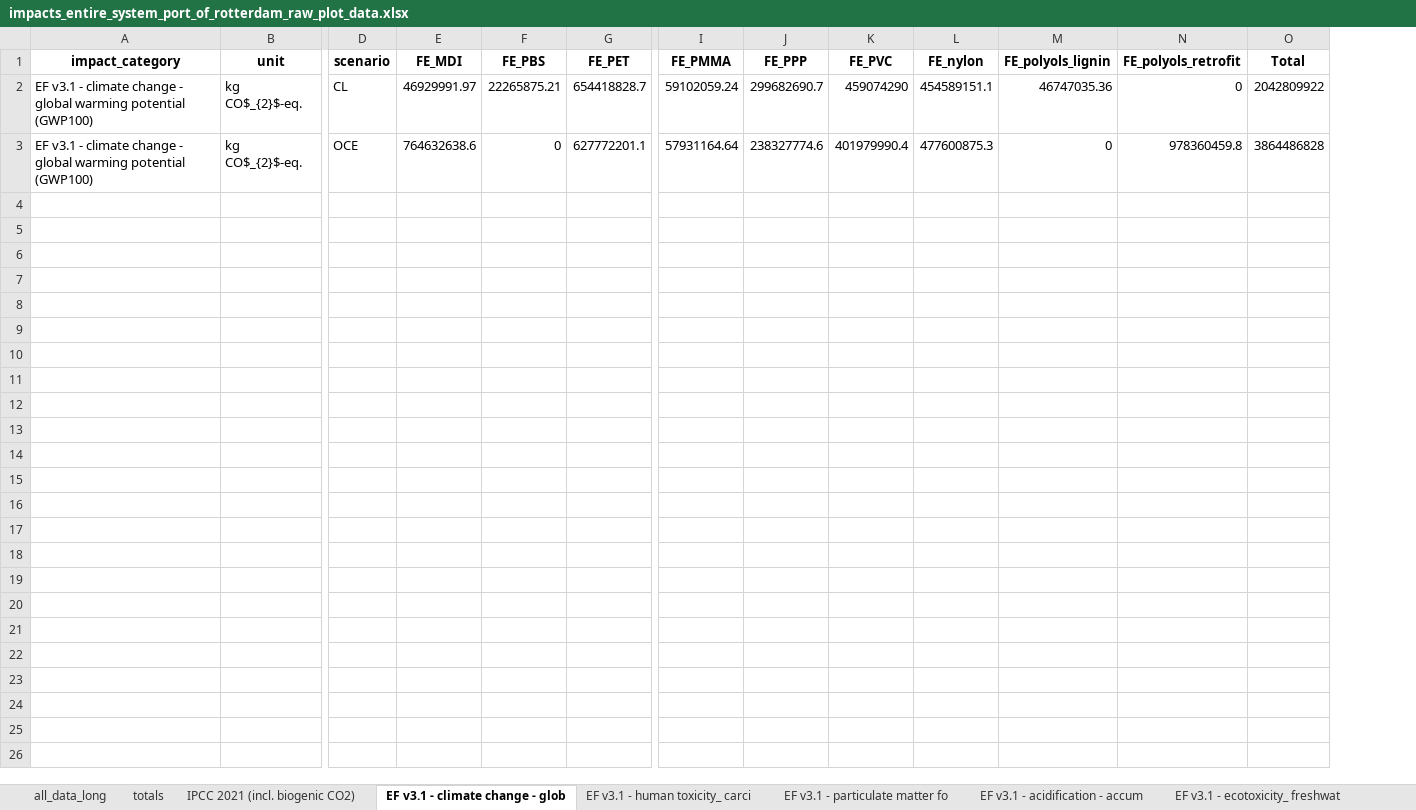
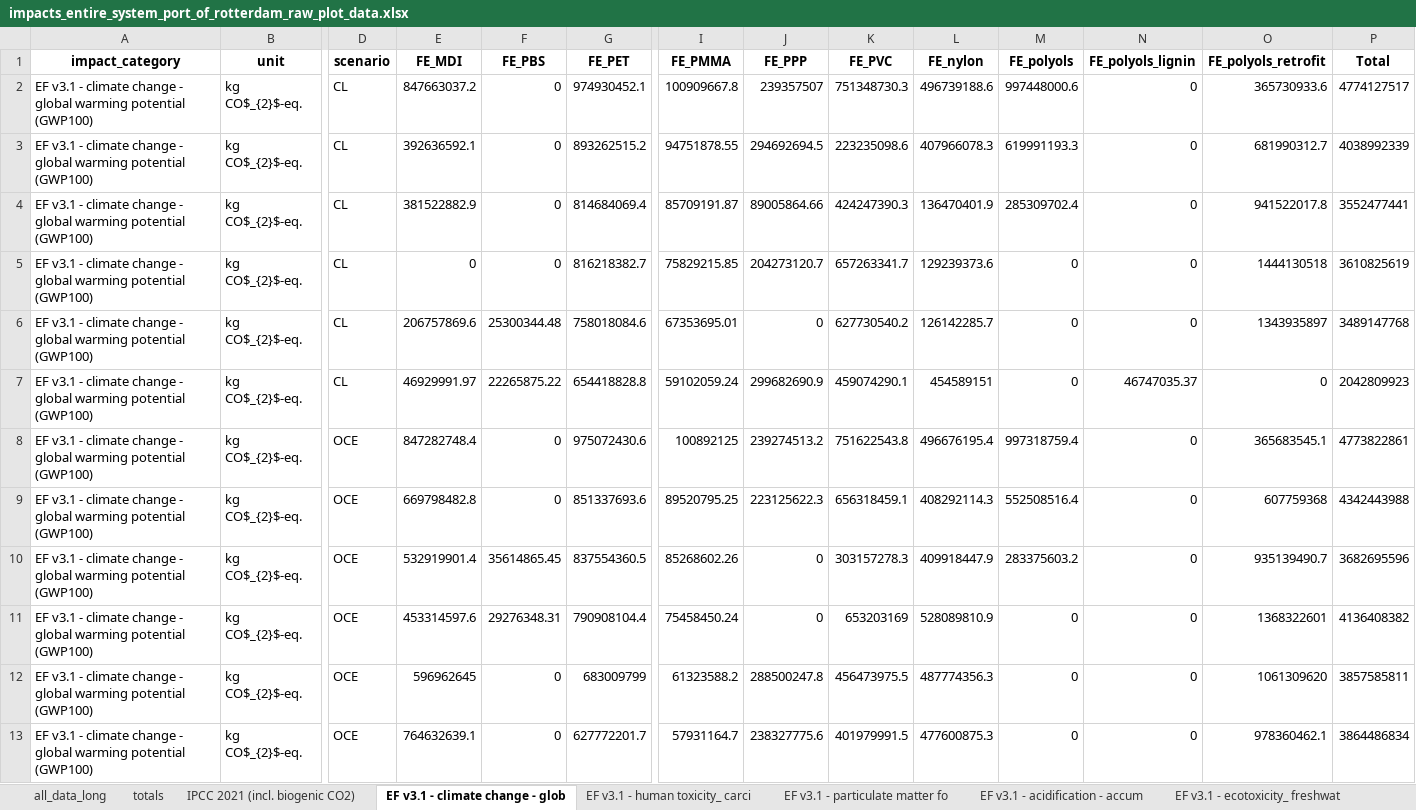
Before and after one commit to tomterlouw/lca_transience, an Excel workbook: figs/impacts_entire_system_port_of_rotterdam_raw_plot_data.xlsx, sheet EF v3.1 - climate change - glob, drawn as a sheet; only a part is shown, gaps mark what is left out; values as stored, in another font and other column widths than the file's, no borders; addresses are those after the commit; rows hold the shown columns only; the diff names each change by its address in the sheet, - before the commit and + after, or states it on an @@ line.

```diff
--- a/figs/impacts_entire_system_port_of_rotterdam_raw_plot_data.xlsx (sheet EF v3.1 - climate change - glob)
+++ b/figs/impacts_entire_system_port_of_rotterdam_raw_plot_data.xlsx (sheet EF v3.1 - climate change - glob)
+column M (FE_polyols), row 7: 0; row 13: 0
+row 2: EF v3.1 - climate change - global warming potential (GWP100) | kg CO$_{2}$-eq. | CL | 847663037.2 | 0 | 974930452.1 | 100909667.8 | 239357507 | 751348730.3 | 496739188.6 | 997448000.6 | 0 | 365730933.6 | 4774127517
+row 3: EF v3.1 - climate change - global warming potential (GWP100) | kg CO$_{2}$-eq. | CL | 392636592.1 | 0 | 893262515.2 | 94751878.55 | 294692694.5 | 223235098.6 | 407966078.3 | 619991193.3 | 0 | 681990312.7 | 4038992339
+row 4: EF v3.1 - climate change - global warming potential (GWP100) | kg CO$_{2}$-eq. | CL | 381522882.9 | 0 | 814684069.4 | 85709191.87 | 89005864.66 | 424247390.3 | 136470401.9 | 285309702.4 | 0 | 941522017.8 | 3552477441
+row 5: EF v3.1 - climate change - global warming potential (GWP100) | kg CO$_{2}$-eq. | CL | 0 | 0 | 816218382.7 | 75829215.85 | 204273120.7 | 657263341.7 | 129239373.6 | 0 | 0 | 1444130518 | 3610825619
+row 6: EF v3.1 - climate change - global warming potential (GWP100) | kg CO$_{2}$-eq. | CL | 206757869.6 | 25300344.48 | 758018084.6 | 67353695.01 | 0 | 627730540.2 | 126142285.7 | 0 | 0 | 1343935897 | 3489147768
-F7 (FE_PBS): 22265875.21
+F7 (FE_PBS): 22265875.22
-G7 (FE_PET): 654418828.7
+G7 (FE_PET): 654418828.8
-J7 (FE_PPP): 299682690.7
+J7 (FE_PPP): 299682690.9
-K7 (FE_PVC): 459074290
+K7 (FE_PVC): 459074290.1
-L7 (FE_nylon): 454589151.1
+L7 (FE_nylon): 454589151
-N7 (FE_polyols_lignin): 46747035.36
+N7 (FE_polyols_lignin): 46747035.37
-P7 (Total): 2042809922
+P7 (Total): 2042809923
+row 8: EF v3.1 - climate change - global warming potential (GWP100) | kg CO$_{2}$-eq. | OCE | 847282748.4 | 0 | 975072430.6 | 100892125 | 239274513.2 | 751622543.8 | 496676195.4 | 997318759.4 | 0 | 365683545.1 | 4773822861
+row 9: EF v3.1 - climate change - global warming potential (GWP100) | kg CO$_{2}$-eq. | OCE | 669798482.8 | 0 | 851337693.6 | 89520795.25 | 223125622.3 | 656318459.1 | 408292114.3 | 552508516.4 | 0 | 607759368 | 4342443988
+row 10: EF v3.1 - climate change - global warming potential (GWP100) | kg CO$_{2}$-eq. | OCE | 532919901.4 | 35614865.45 | 837554360.5 | 85268602.26 | 0 | 303157278.3 | 409918447.9 | 283375603.2 | 0 | 935139490.7 | 3682695596
+row 11: EF v3.1 - climate change - global warming potential (GWP100) | kg CO$_{2}$-eq. | OCE | 453314597.6 | 29276348.31 | 790908104.4 | 75458450.24 | 0 | 653203169 | 528089810.9 | 0 | 0 | 1368322601 | 4136408382
+row 12: EF v3.1 - climate change - global warming potential (GWP100) | kg CO$_{2}$-eq. | OCE | 596962645 | 0 | 683009799 | 61323588.2 | 288500247.8 | 456473975.5 | 487774356.3 | 0 | 0 | 1061309620 | 3857585811
-E13 (FE_MDI): 764632638.6
+E13 (FE_MDI): 764632639.1
-G13 (FE_PET): 627772201.1
+G13 (FE_PET): 627772201.7
-I13 (FE_PMMA): 57931164.64
+I13 (FE_PMMA): 57931164.7
-J13 (FE_PPP): 238327774.6
+J13 (FE_PPP): 238327775.6
-K13 (FE_PVC): 401979990.4
+K13 (FE_PVC): 401979991.5
-O13 (FE_polyols_retrofit): 978360459.8
+O13 (FE_polyols_retrofit): 978360462.1
-P13 (Total): 3864486828
+P13 (Total): 3864486834
```
Also changed, not shown: sheet all_data_long, sheet totals, sheet RELICS - metals extraction - Co, sheet RELICS - metals extraction - Ni, sheet RELICS - metals extraction - _1, sheet EF v3.1 - eutrophication_ terre, 11 more sheets, 43 other files.
